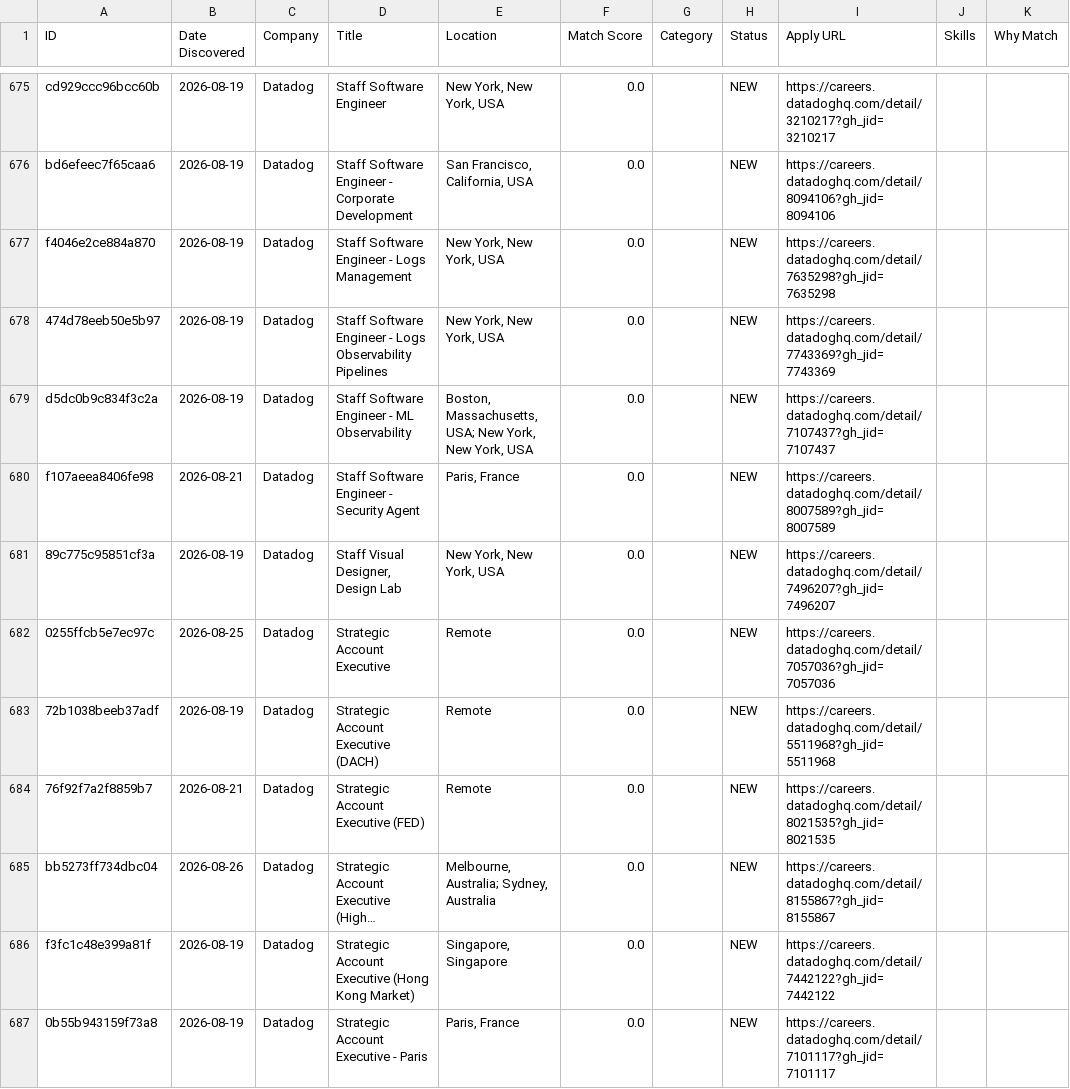
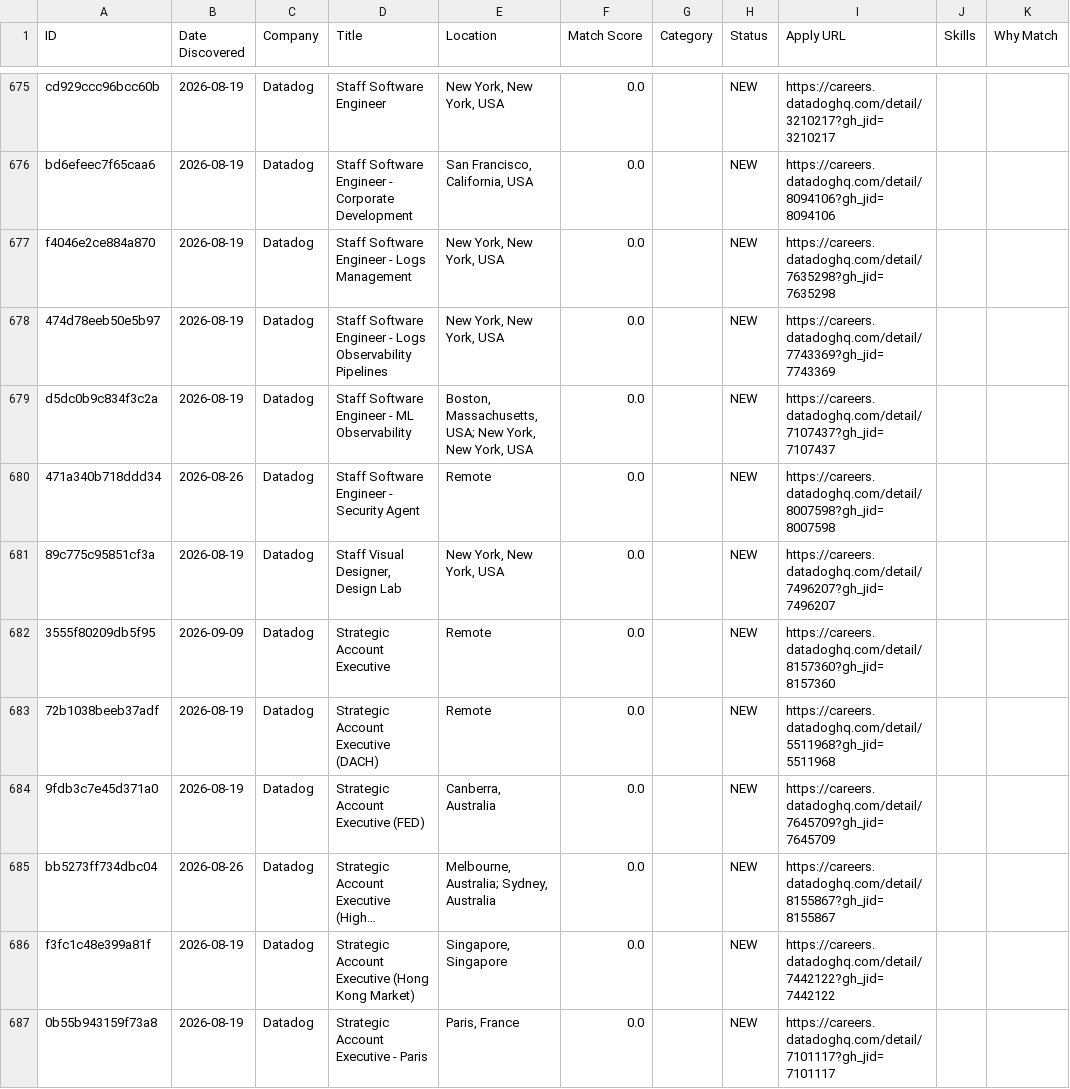
Before and after one commit to Aarav-Shah-175/JobFinder, a CSV file: data/applications.csv, drawn as a sheet; only a part is shown, gaps mark what is left out; long unchanged cells end in …; the diff covers the shown part only; the diff names each change by its address in the sheet, - before the commit and + after, or states it on an @@ line.

```diff
--- a/data/applications.csv
+++ b/data/applications.csv
-A680 (ID): f107aeea8406fe98
+A680 (ID): 471a340b718ddd34
-B680 (Date Discovered): 2026-08-21
+B680 (Date Discovered): 2026-08-26
-E680 (Location): Paris, France
+E680 (Location): Remote
-I680 (Apply URL): https://careers.datadoghq.com/detail/8007589?gh_jid=8007589
+I680 (Apply URL): https://careers.datadoghq.com/detail/8007598?gh_jid=8007598
-A682 (ID): 0255ffcb5e7ec97c
+A682 (ID): 3555f80209db5f95
-B682 (Date Discovered): 2026-08-25
+B682 (Date Discovered): 2026-09-09
-I682 (Apply URL): https://careers.datadoghq.com/detail/7057036?gh_jid=7057036
+I682 (Apply URL): https://careers.datadoghq.com/detail/8157360?gh_jid=8157360
-A684 (ID): 76f92f7a2f8859b7
+A684 (ID): 9fdb3c7e45d371a0
-B684 (Date Discovered): 2026-08-21
+B684 (Date Discovered): 2026-08-19
-E684 (Location): Remote
+E684 (Location): Canberra, Australia
-I684 (Apply URL): https://careers.datadoghq.com/detail/8021535?gh_jid=8021535
+I684 (Apply URL): https://careers.datadoghq.com/detail/7645709?gh_jid=7645709
```
Also changed, not shown: 1 added row and 119 edited cells elsewhere in this file, 2 other files.
